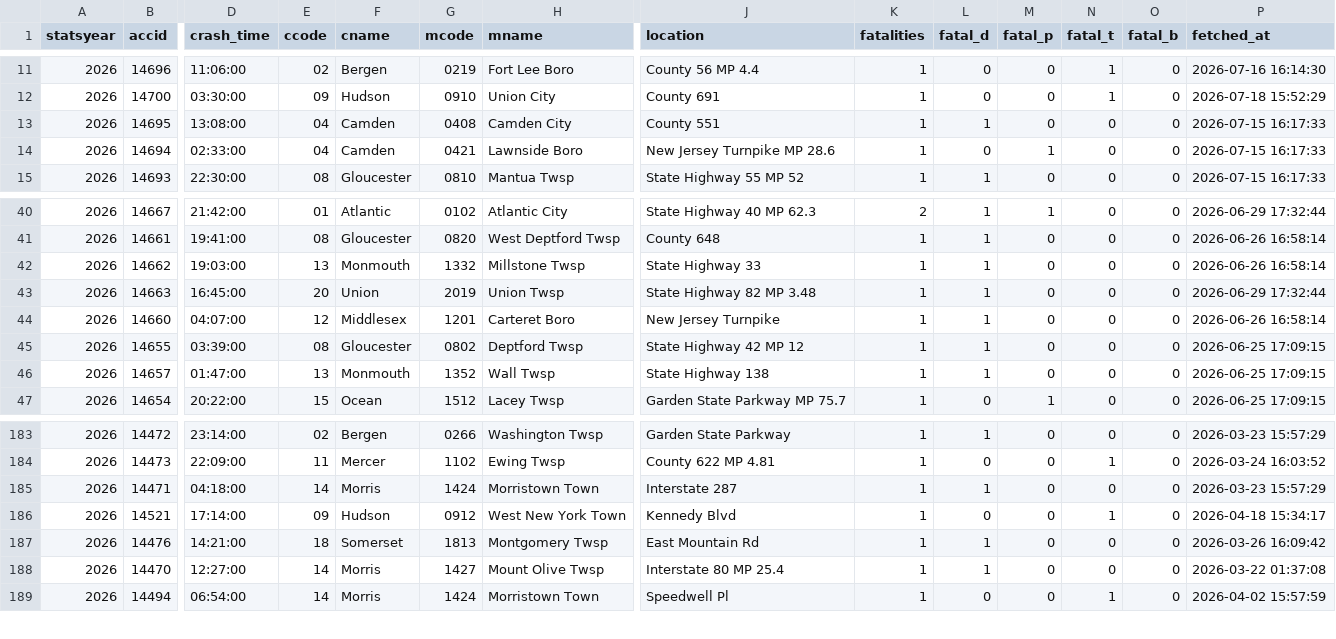
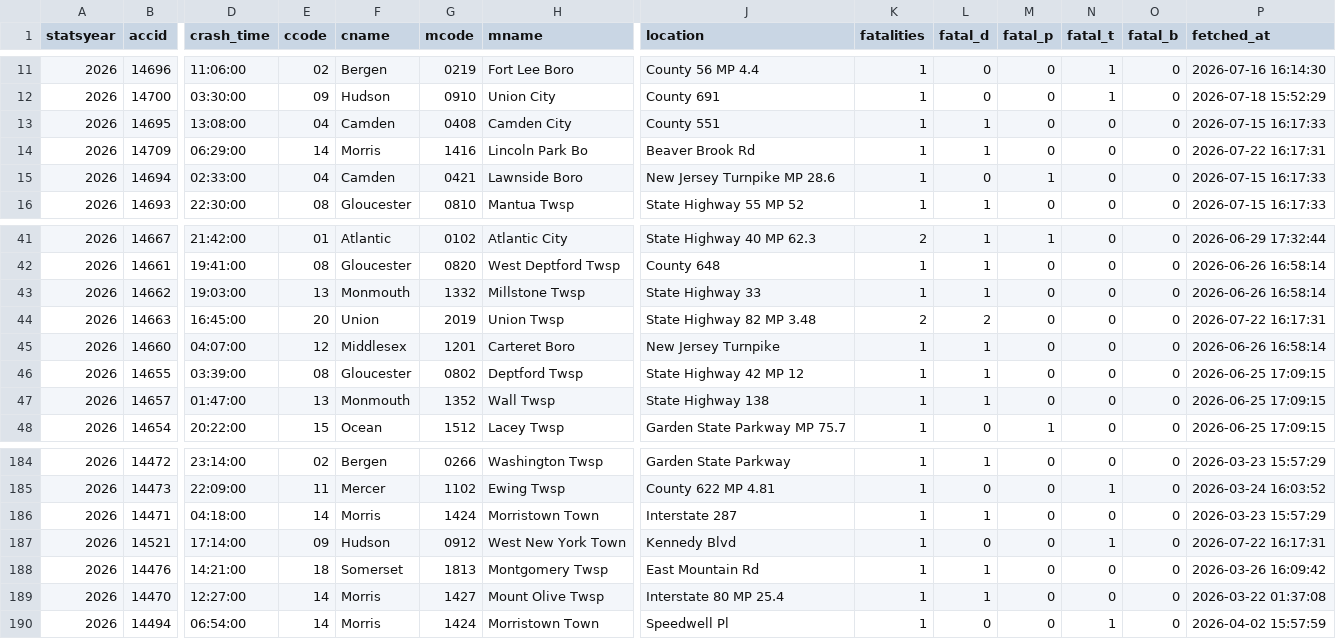
Before and after one commit to unneccesary-roughage/nj-crashes, a CSV file: exports/njsp_fatal_crashes_all.csv, drawn as a sheet; only a part is shown, gaps mark what is left out; addresses are those after the commit; rows hold the shown columns only; the diff names each change by its address in the sheet, - before the commit and + after, or states it on an @@ line.

```diff
--- a/exports/njsp_fatal_crashes_all.csv
+++ b/exports/njsp_fatal_crashes_all.csv
+row 14: 2026 | 14709 | 06:29:00 | 14 | Morris | 1416 | Lincoln Park Bo | Beaver Brook Rd | 1 | 1 | 0 | 0 | 0 | 2026-07-22 16:17:31
-K44 (fatalities): 1
+K44 (fatalities): 2
-L44 (fatal_d): 1
+L44 (fatal_d): 2
-P44 (fetched_at): 2026-06-29 17:32:44
+P44 (fetched_at): 2026-07-22 16:17:31
-P187 (fetched_at): 2026-04-18 15:34:17
+P187 (fetched_at): 2026-07-22 16:17:31
```
Also changed, not shown: 5 other files.
